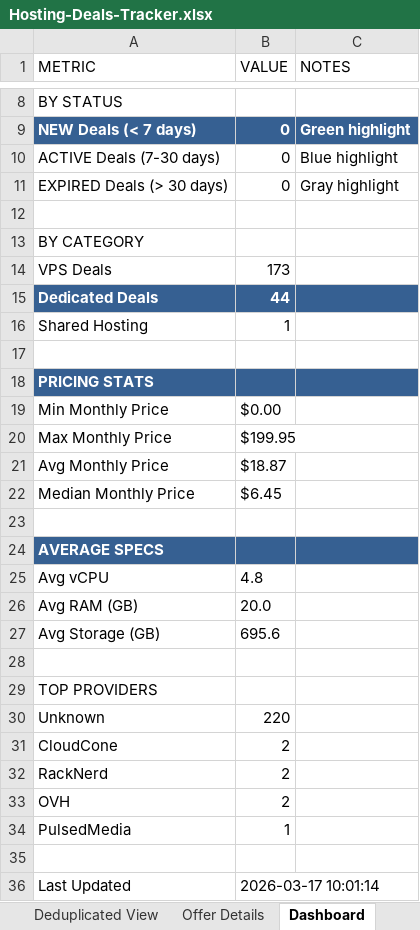
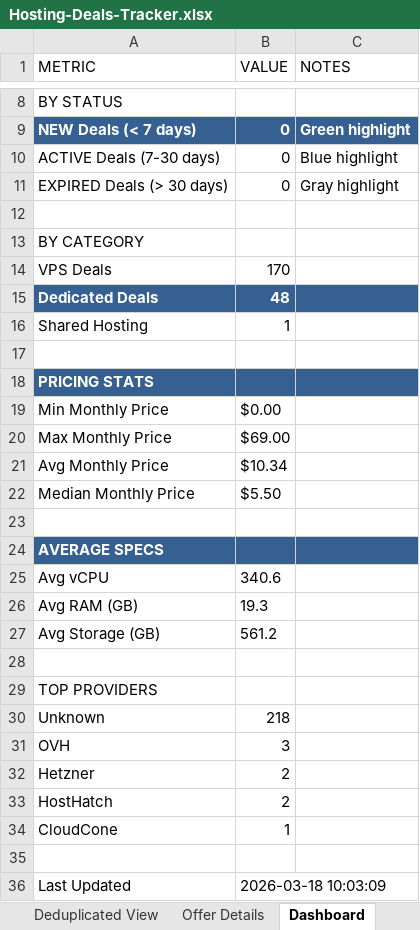
Before and after one commit to bojak83318/hosting-deals-tracker, an Excel workbook: output/Hosting-Deals-Tracker.xlsx, sheet Dashboard, drawn as a sheet; only a part is shown, gaps mark what is left out; values as stored, in another font and other column widths than the file's, no borders; removed rows and columns are numbered as before the commit, all else as after; the diff names each change by its address in the sheet, - before the commit and + after, or states it on an @@ line.

```diff
--- a/output/Hosting-Deals-Tracker.xlsx (sheet Dashboard)
+++ b/output/Hosting-Deals-Tracker.xlsx (sheet Dashboard)
-B14 (VALUE): 173
+B14 (VALUE): 170
-B15 (VALUE): 44
+B15 (VALUE): 48
-B20 (VALUE): $199.95
+B20 (VALUE): $69.00
-B21 (VALUE): $18.87
+B21 (VALUE): $10.34
-B22 (VALUE): $6.45
+B22 (VALUE): $5.50
-B25 (VALUE): 4.8
+B25 (VALUE): 340.6
-B26 (VALUE): 20.0
+B26 (VALUE): 19.3
-B27 (VALUE): 695.6
+B27 (VALUE): 561.2
-B30 (VALUE): 220
+B30 (VALUE): 218
-row 31: CloudCone | 2
-row 32: RackNerd | 2
-B31 (VALUE): 2
+B31 (VALUE): 3
+row 32: Hetzner | 2
+row 33: HostHatch | 2
-A34 (METRIC): PulsedMedia
+A34 (METRIC): CloudCone
-B36 (VALUE): 2026-03-17 10:01:14
+B36 (VALUE): 2026-03-18 10:03:09
```
Also changed, not shown: sheet Raw Data, sheet Deals Tracker, sheet Deduplicated View, sheet Offer Details, 1 other file.
